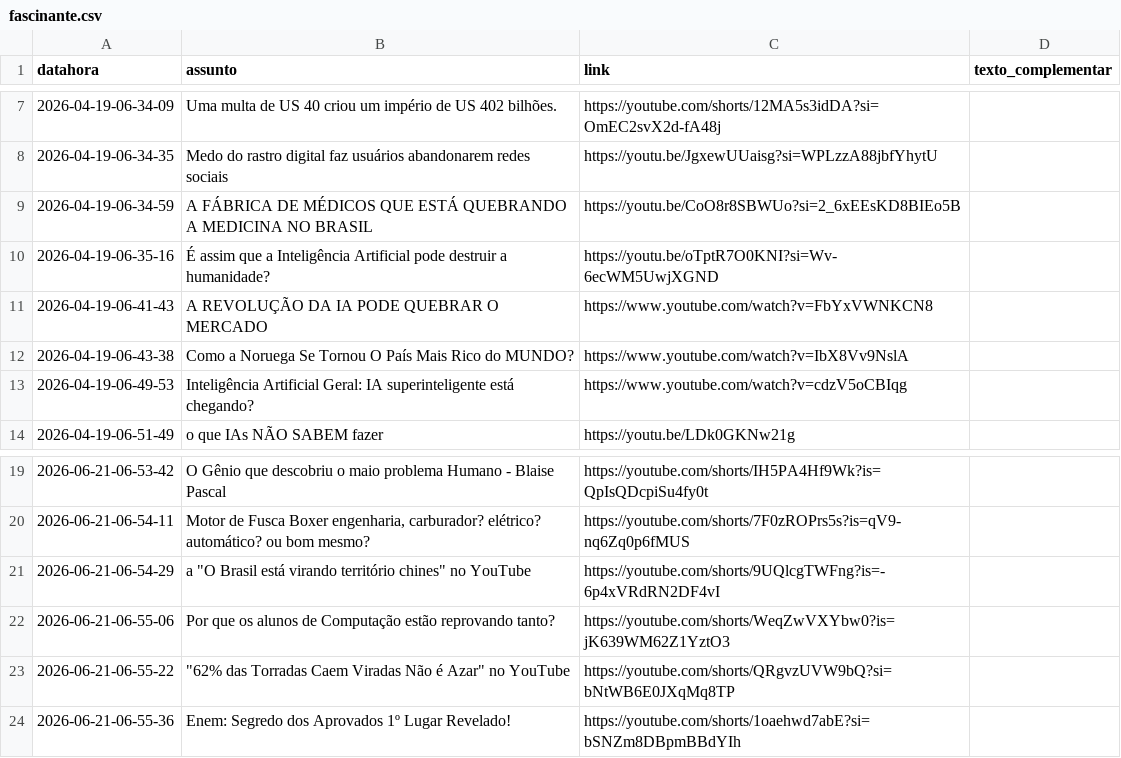
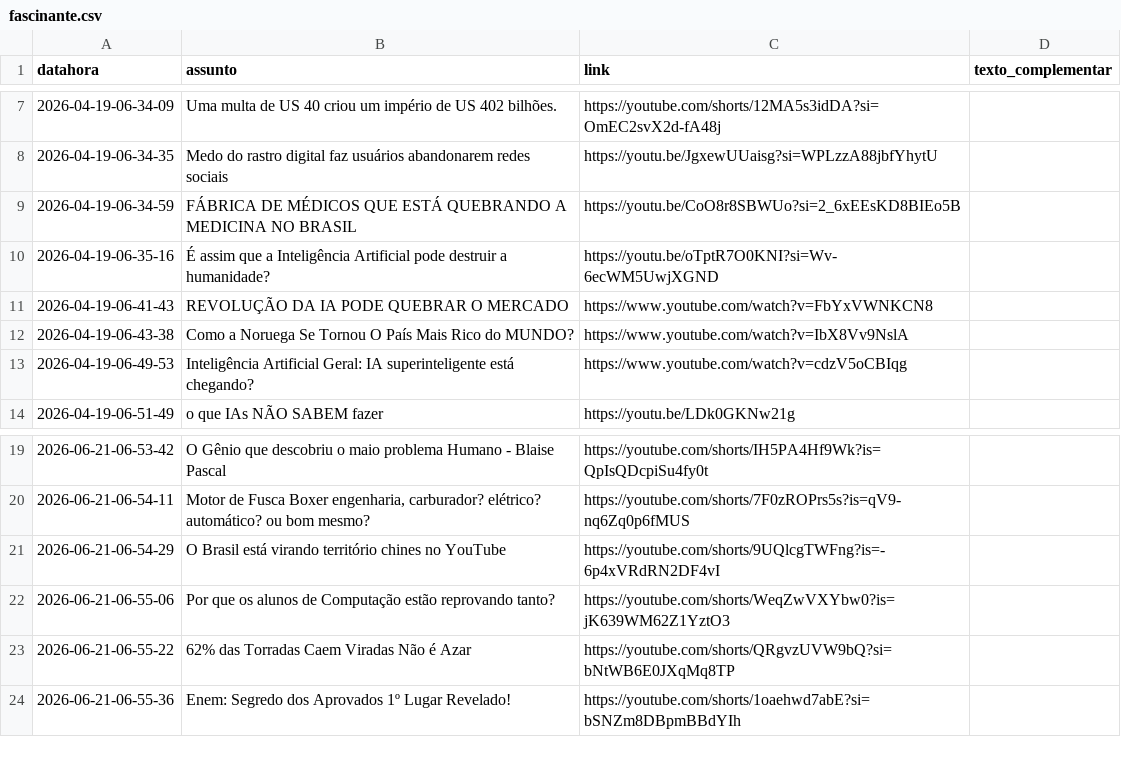
Before and after one commit to rjhalmeman/fascinante, a CSV file: fascinante.csv, drawn as a sheet; only a part is shown, gaps mark what is left out; the diff covers the shown part only.

```diff
--- a/fascinante.csv
+++ b/fascinante.csv
@@ -8,5 +8,5 @@ datahora;assunto;link;texto_complementar
 2026-04-19-06-34-35;Medo do rastro digital faz usuários abandonarem redes sociais;https://youtu.be/JgxewUUaisg?si=WPLzzA88jbfYhytU;
-2026-04-19-06-34-59;A FÁBRICA DE MÉDICOS QUE ESTÁ QUEBRANDO A MEDICINA NO BRASIL;https://youtu.be/CoO8r8SBWUo?si=2_6xEEsKD8BIEo5B;
+2026-04-19-06-34-59;FÁBRICA DE MÉDICOS QUE ESTÁ QUEBRANDO A MEDICINA NO BRASIL;https://youtu.be/CoO8r8SBWUo?si=2_6xEEsKD8BIEo5B;
 2026-04-19-06-35-16;É assim que a Inteligência Artificial pode destruir a humanidade?;https://youtu.be/oTptR7O0KNI?si=Wv-6ecWM5UwjXGND;
-2026-04-19-06-41-43;A REVOLUÇÃO DA IA PODE QUEBRAR O MERCADO;https://www.youtube.com/watch?v=FbYxVWNKCN8;
+2026-04-19-06-41-43;REVOLUÇÃO DA IA PODE QUEBRAR O MERCADO;https://www.youtube.com/watch?v=FbYxVWNKCN8;
 2026-04-19-06-43-38;Como a Noruega Se Tornou O País Mais Rico do MUNDO?;https://www.youtube.com/watch?v=IbX8Vv9NslA;
@@ -20,5 +20,5 @@ datahora;assunto;link;texto_complementar
 2026-06-21-06-54-11;Motor de Fusca Boxer engenharia, carburador? elétrico? automático? ou bom mesmo?;https://youtube.com/shorts/7F0zROPrs5s?is=qV9-nq6Zq0p6fMUS;
-2026-06-21-06-54-29;"a ""O Brasil está virando território chines"" no YouTube";https://youtube.com/shorts/9UQlcgTWFng?is=-6p4xVRdRN2DF4vI;
+2026-06-21-06-54-29;O Brasil está virando território chines no YouTube;https://youtube.com/shorts/9UQlcgTWFng?is=-6p4xVRdRN2DF4vI;
 2026-06-21-06-55-06;Por que os alunos de Computação estão reprovando tanto?;https://youtube.com/shorts/WeqZwVXYbw0?is=jK639WM62Z1YztO3;
-2026-06-21-06-55-22;"""62% das Torradas Caem Viradas Não é Azar"" no YouTube";https://youtube.com/shorts/QRgvzUVW9bQ?si=bNtWB6E0JXqMq8TP;
+2026-06-21-06-55-22;62% das Torradas Caem Viradas Não é Azar;https://youtube.com/shorts/QRgvzUVW9bQ?si=bNtWB6E0JXqMq8TP;
 2026-06-21-06-55-36;Enem: Segredo dos Aprovados 1º Lugar Revelado!;https://youtube.com/shorts/1oaehwd7abE?si=bSNZm8DBpmBBdYIh;
```
Also changed, not shown: 20 edited cells elsewhere in this file.
